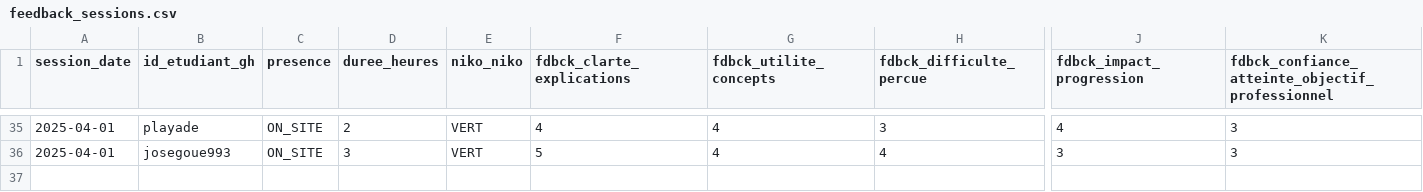
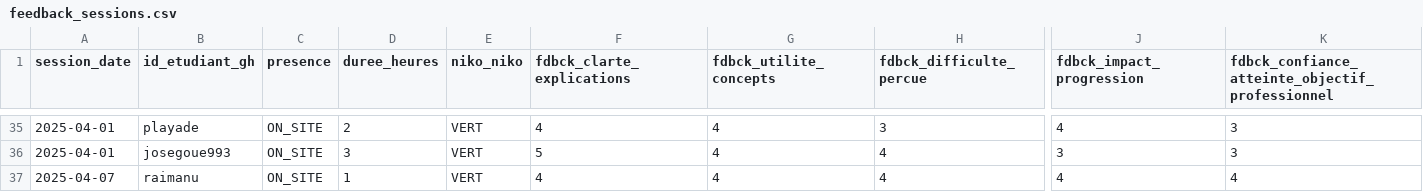
Before and after one commit to playade/unc_iae_miage_interop_si_feedbacks, a CSV file: data/feedback_sessions.csv, drawn as a sheet; only a part is shown, gaps mark what is left out; rows hold the shown columns only; the diff names each change by its address in the sheet, - before the commit and + after, or states it on an @@ line.

Commit message:
Update feedback_sessions.csv Raimanu
Signed-off-by: raimanu <68045625+raimanu@users.noreply.github.com>

```diff
--- a/data/feedback_sessions.csv
+++ b/data/feedback_sessions.csv
+row 37: 2025-04-07 | raimanu | ON_SITE | 1 | VERT | 4 | 4 | 4 | 4 | 4
```
